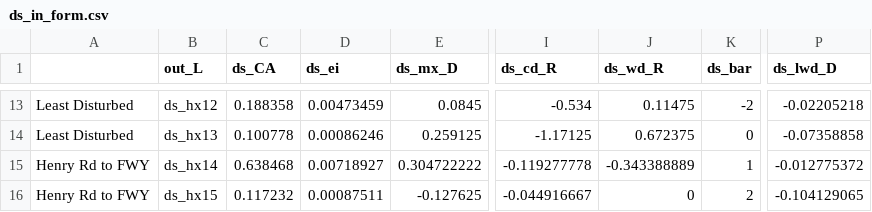
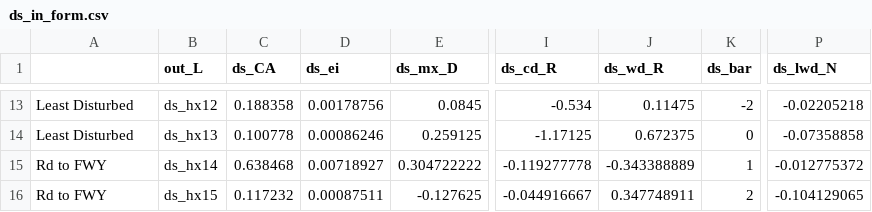
Before and after one commit to lukeng200/lucas_WERG, a CSV file: data/ds_in_form.csv, drawn as a sheet; only a part is shown, gaps mark what is left out; the diff covers the shown part only; the diff names each change by its address in the sheet, - before the commit and + after, or states it on an @@ line.

```diff
--- a/data/ds_in_form.csv
+++ b/data/ds_in_form.csv
-P1: ds_lwd_D
+P1: ds_lwd_N
-D13 (ds_ei): 0.00473459
+D13 (ds_ei): 0.00178756
-A15:A16: Henry Rd to FWY
+A15:A16: Rd to FWY
-J16 (ds_wd_R): 0
+J16 (ds_wd_R): 0.347748911
```
Also changed, not shown: 71 edited cells elsewhere in this file, 16 other files.
